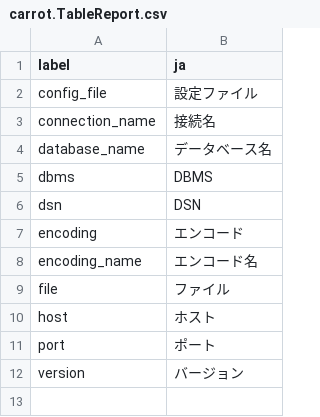
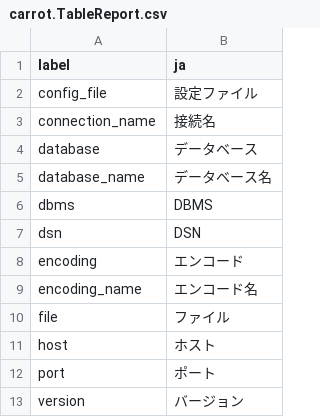
Before and after one commit to pooza/carrot, a CSV file: webapp/dictionaries/carrot.TableReport.csv, drawn as a sheet; the diff names each change by its address in the sheet, - before the commit and + after, or states it on an @@ line.

Commit message:
fixes #1040
git-svn-id: http://svn.carrot-framework.org/carrot/trunk@1390 4d49281a-7d3a-dc11-b19b-000e0cb57199

```diff
--- a/webapp/dictionaries/carrot.TableReport.csv
+++ b/webapp/dictionaries/carrot.TableReport.csv
+row 4: database | データベース
```
Also changed, not shown: 4 other files.
